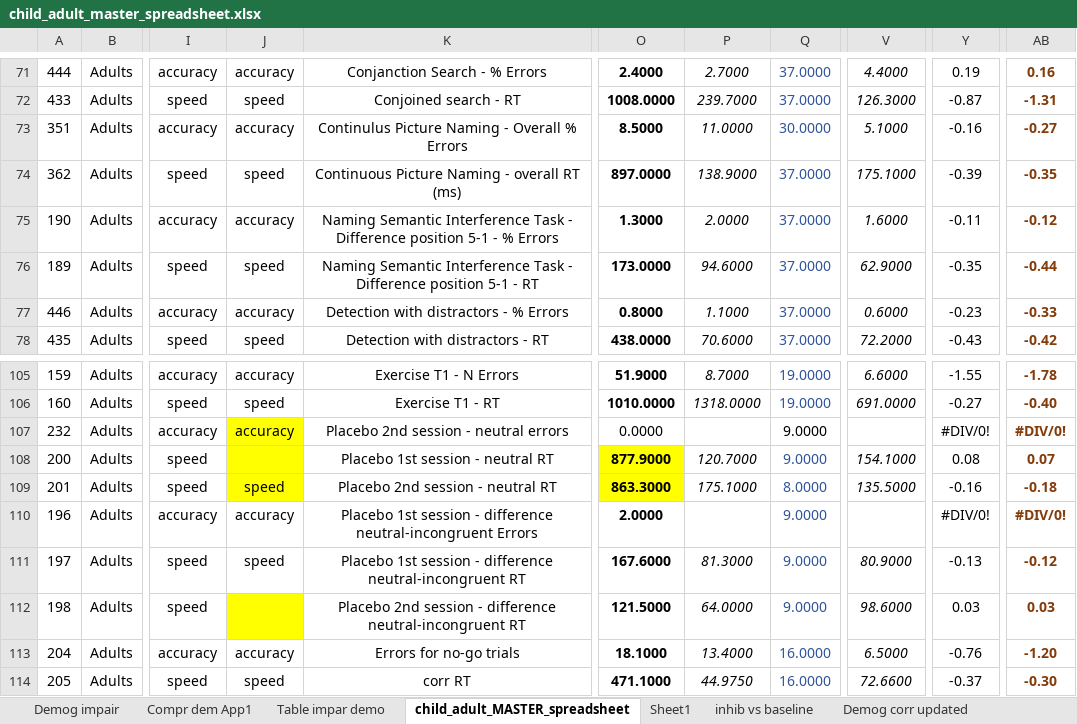
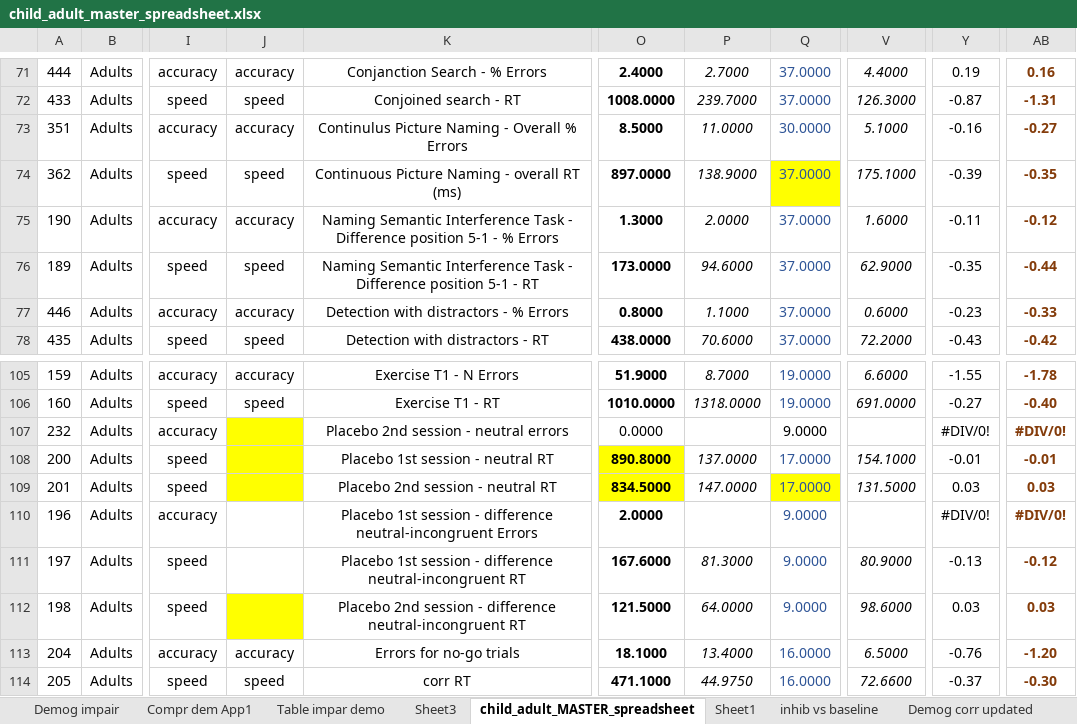
Before and after one commit to olsonac/pku_child_adult_data_only, an Excel workbook: child_adult_master_spreadsheet.xlsx, sheet child_adult_MASTER_spreadsheet, drawn as a sheet; only a part is shown, gaps mark what is left out; values as stored, in another font and other column widths than the file's, no borders; charts and pictures not drawn; the diff names each change by its address in the sheet, - before the commit and + after, or states it on an @@ line.

Commit message:
removed Sundermann 2011 from matched speed/accuracy due to no SD for errors and corrected RT values

```diff
--- a/child_adult_master_spreadsheet.xlsx (sheet child_adult_MASTER_spreadsheet)
+++ b/child_adult_master_spreadsheet.xlsx (sheet child_adult_MASTER_spreadsheet)
+sheet tab: Sheet3
-Q74 fill: none
+Q74 fill: #FFFF00
-J107: accuracy
+J107: (empty)
-O108: 877.9000
+O108: 890.8000
-P108: 120.7000
+P108: 137.0000
-Q108: 9.0000
+Q108: 17.0000
-Y108: 0.08
+Y108: -0.01
-AB108: 0.07
+AB108: -0.01
-J109: speed
+J109: (empty)
-O109: 863.3000
+O109: 834.5000
-P109: 175.1000
+P109: 147.0000
-Q109: 8.0000
+Q109: 17.0000
-Q109 fill: none
+Q109 fill: #FFFF00
-V109: 135.5000
+V109: 131.5000
-Y109: -0.16
+Y109: 0.03
-AB109: -0.18
+AB109: 0.03
-J110: accuracy
+J110: (empty)
-J111: speed
+J111: (empty)
```
Also changed, not shown: 3 other files.
